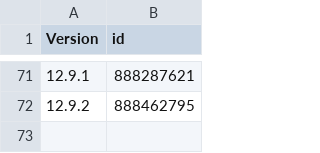
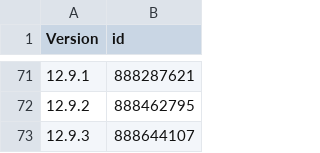
Before and after one commit to invalidunit/cac_bark, a CSV file: Library/Record/com.nan.cac/686449807_us.csv, drawn as a sheet; only a part is shown, gaps mark what is left out.

```diff
--- a/Library/Record/com.nan.cac/686449807_us.csv
+++ b/Library/Record/com.nan.cac/686449807_us.csv
@@ -72 +72,2 @@ Version,id
 12.9.2,888462795
+12.9.3,888644107
```
Also changed, not shown: 1 other file.
